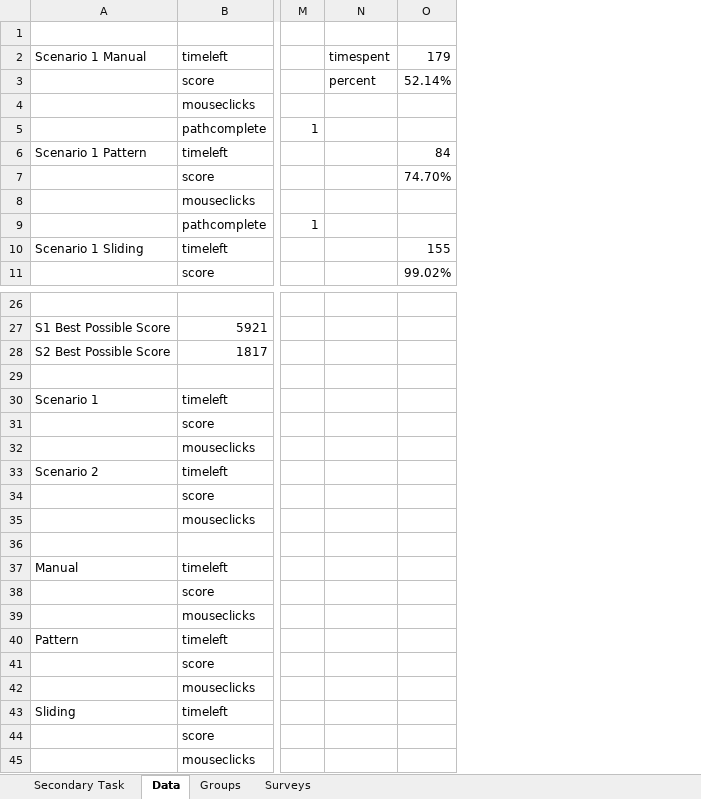
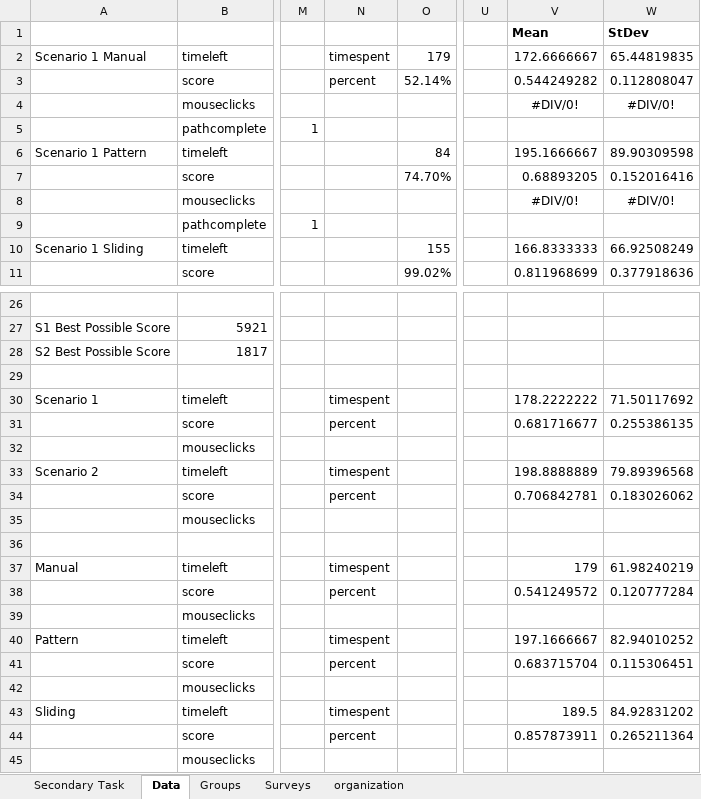
Before and after one commit to Lannyland/PathPlanner, an Excel workbook: PathPlanner/UserStudyData/DataCombined.xlsx, sheet Data, drawn as a sheet; only a part is shown, gaps mark what is left out; values as stored, in another font and other column widths than the file's, no borders; the diff names each change by its address in the sheet, - before the commit and + after, or states it on an @@ line.

Commit message:
Data file changed

```diff
--- a/PathPlanner/UserStudyData/DataCombined.xlsx (sheet Data)
+++ b/PathPlanner/UserStudyData/DataCombined.xlsx (sheet Data)
+sheet tab: organization
+column U, empty
+column V, rows 1-11: Mean | 172.6666667 | 0.544249282 | #DIV/0! |  | 195.1666667 | 0.68893205 | #DIV/0! |  | 166.8333333 | 0.811968699; rows 30-44: 178.2222222 | 0.681716677 |  | 198.8888889 | 0.706842781 |  |  | 179 | 0.541249572 |  | 197.1666667 | 0.683715704 |  | 189.5 | 0.857873911
+column W, rows 1-11: StDev | 65.44819835 | 0.112808047 | #DIV/0! |  | 89.90309598 | 0.152016416 | #DIV/0! |  | 66.92508249 | 0.377918636; rows 30-44: 71.50117692 | 0.255386135 |  | 79.89396568 | 0.183026062 |  |  | 61.98240219 | 0.120777284 |  | 82.94010252 | 0.115306451 |  | 84.92831202 | 0.265211364
-N30: (empty)
+N30: timespent
-N31: (empty)
+N31: percent
-N33: (empty)
+N33: timespent
-N34: (empty)
+N34: percent
-N37: (empty)
+N37: timespent
-N38: (empty)
+N38: percent
-N40: (empty)
+N40: timespent
-N41: (empty)
+N41: percent
-N43: (empty)
+N43: timespent
-N44: (empty)
+N44: percent
```
Also changed, not shown: sheet Secondary Task.
